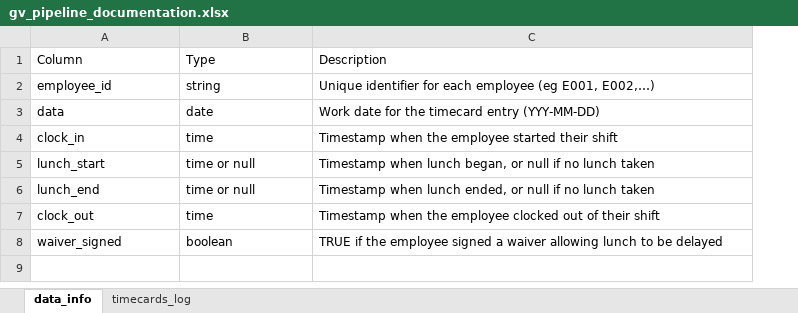
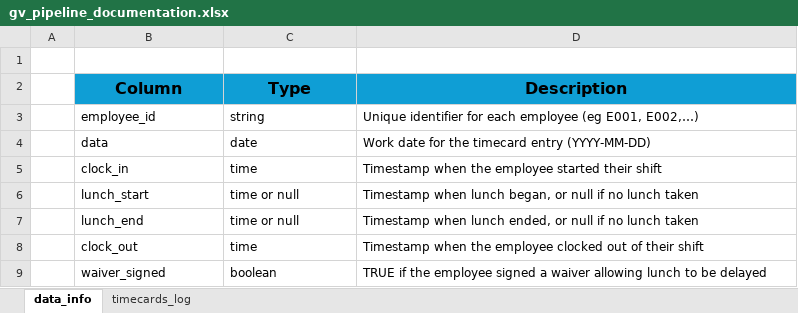
Before and after one commit to jmedinacs/gv_meal_break_law_compliance, an Excel workbook: documentation/gv_pipeline_documentation.xlsx, sheet data_info, drawn as a sheet; values as stored, in another font and other column widths than the file's, no borders; addresses are those after the commit; the diff names each change by its address in the sheet, - before the commit and + after, or states it on an @@ line.

```diff
--- a/documentation/gv_pipeline_documentation.xlsx (sheet data_info)
+++ b/documentation/gv_pipeline_documentation.xlsx (sheet data_info)
+column A, empty
+row 1: (empty)
@@ B2:D2 fill: none → #0F9ED5, bold: off → on, text size: larger, alignment: left → center @@
-D4 (Description): Work date for the timecard entry (YYY-MM-DD)
+D4 (Description): Work date for the timecard entry (YYYY-MM-DD)
```
Also changed, not shown: 4 other files.
